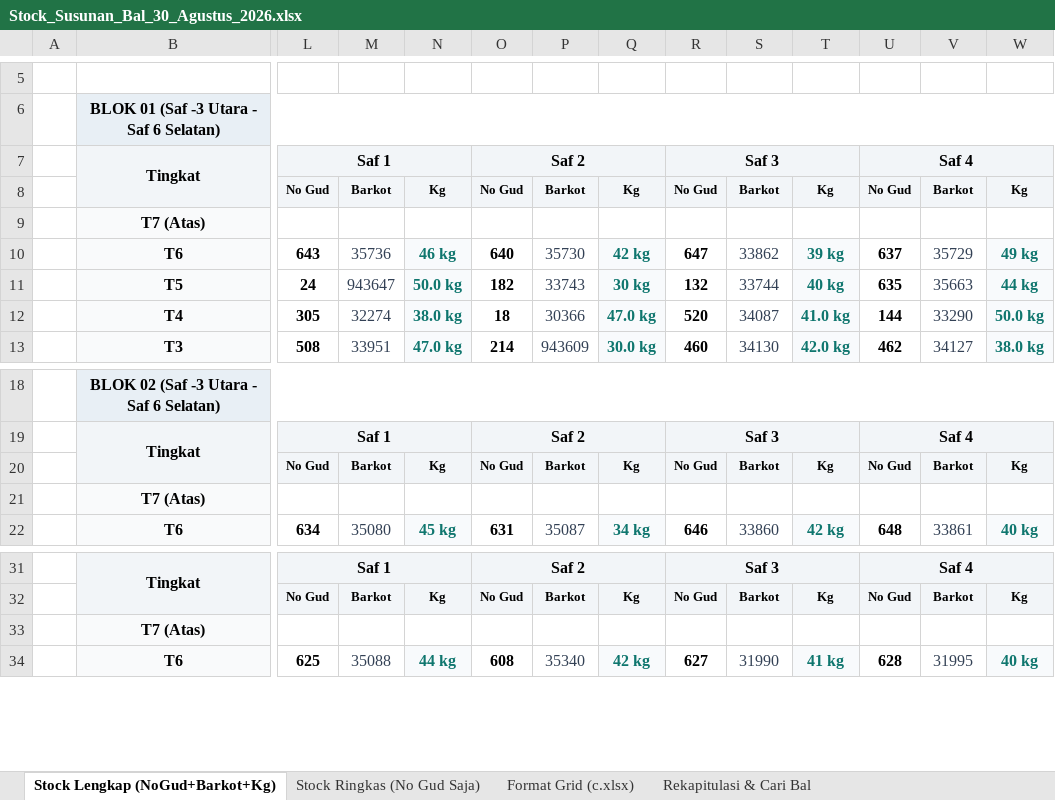
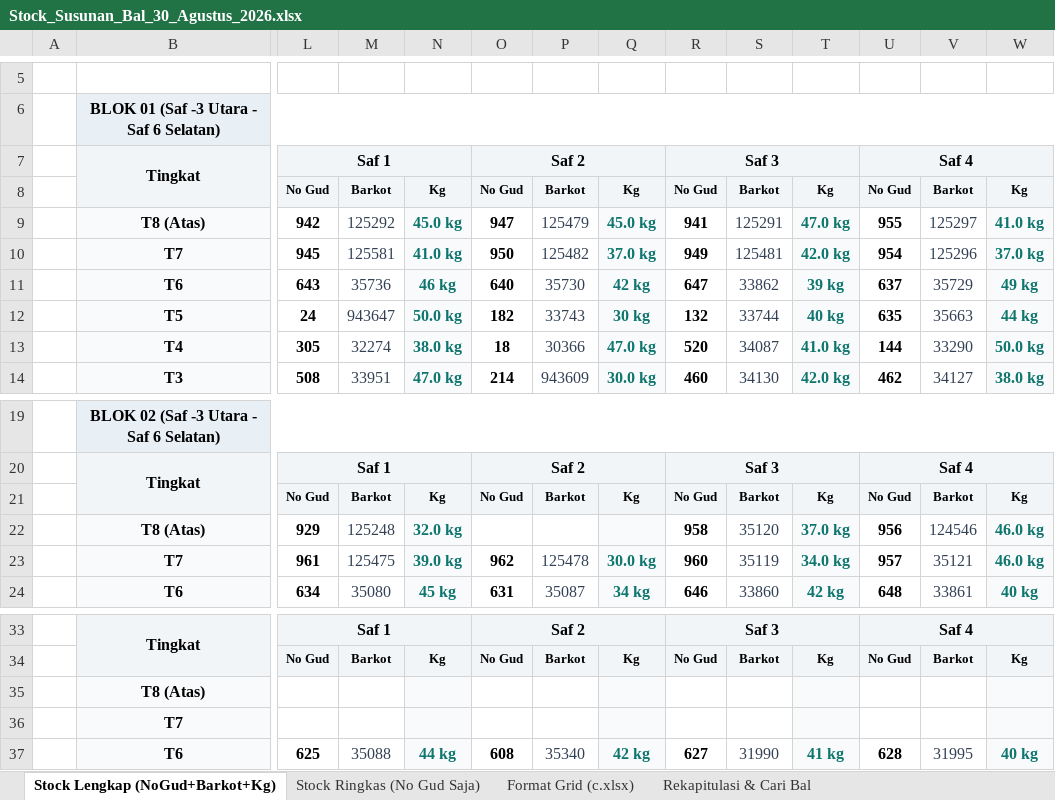
Before and after one commit to grndnstnmlk/stock-gudang-susunan, an Excel workbook: Stock_Susunan_Bal_30_Agustus_2026.xlsx, sheet Stock Lengkap (NoGud+Barkot+Kg), drawn as a sheet; only a part is shown, gaps mark what is left out; values as stored, in another font and other column widths than the file's, no borders; removed rows and columns are numbered as before the commit, all else as after; rows hold the shown columns only; the diff names each change by its address in the sheet, - before the commit and + after, or states it on an @@ line.

```diff
--- a/Stock_Susunan_Bal_30_Agustus_2026.xlsx (sheet Stock Lengkap (NoGud+Barkot+Kg))
+++ b/Stock_Susunan_Bal_30_Agustus_2026.xlsx (sheet Stock Lengkap (NoGud+Barkot+Kg))
-row 9:  | T7 (Atas)
+row 9:  | T8 (Atas) | 942 | 125292 | 45.0 kg | 947 | 125479 | 45.0 kg | 941 | 125291 | 47.0 kg | 955 | 125297 | 41.0 kg
+row 10:  | T7 | 945 | 125581 | 41.0 kg | 950 | 125482 | 37.0 kg | 949 | 125481 | 42.0 kg | 954 | 125296 | 37.0 kg
-row 21:  | T7 (Atas)
+row 22:  | T8 (Atas) | 929 | 125248 | 32.0 kg |  |  |  | 958 | 35120 | 37.0 kg | 956 | 124546 | 46.0 kg
+row 23:  | T7 | 961 | 125475 | 39.0 kg | 962 | 125478 | 30.0 kg | 960 | 35119 | 34.0 kg | 957 | 35121 | 46.0 kg
-row 33:  | T7 (Atas)
+row 35:  | T8 (Atas)
+row 36:  | T7
```
Also changed, not shown: sheet Rekapitulasi & Cari Bal, sheet Format Grid (c.xlsx), sheet Stock Ringkas (No Gud Saja), Dokumen_Rekap_NoGud_Barkot_Kg.xlsx, c.xlsx, 4 other files.
